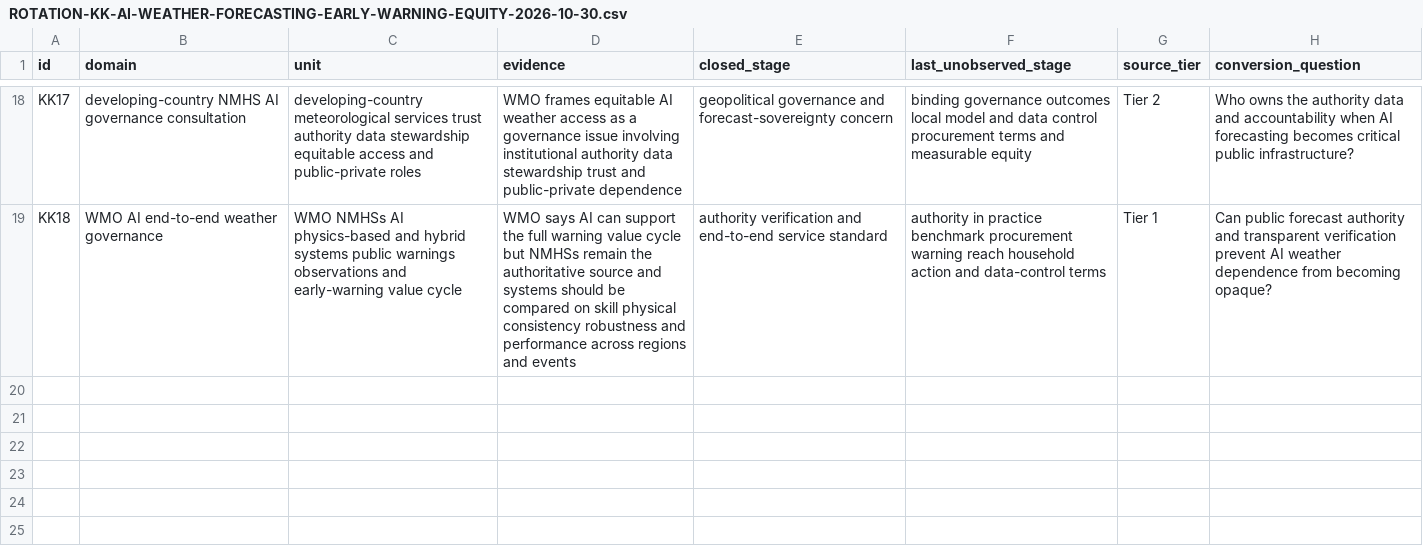
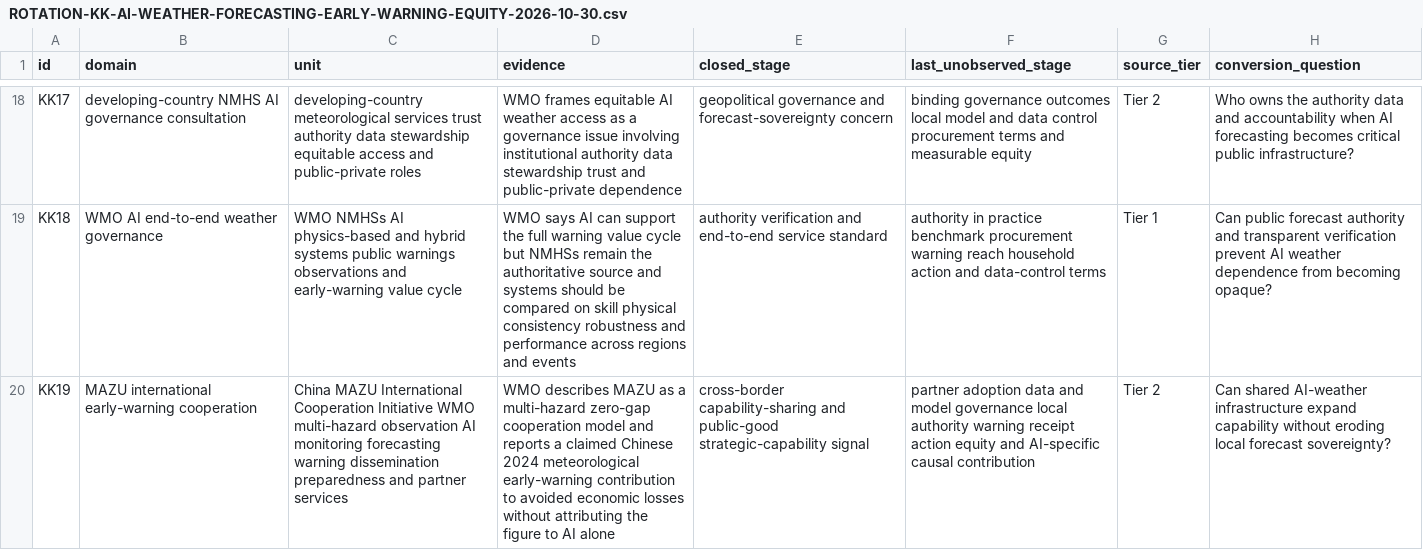
Before and after one commit to mehtama1234/cultural-geopolitical-theme-mining, a CSV file: analysis/ROTATION-KK-AI-WEATHER-FORECASTING-EARLY-WARNING-EQUITY-2026-10-30.csv, drawn as a sheet; only a part is shown, gaps mark what is left out; the diff names each change by its address in the sheet, - before the commit and + after, or states it on an @@ line.

Commit message:
Add geopolitical AI weather cooperation evidence

```diff
--- a/analysis/ROTATION-KK-AI-WEATHER-FORECASTING-EARLY-WARNING-EQUITY-2026-10-30.csv
+++ b/analysis/ROTATION-KK-AI-WEATHER-FORECASTING-EARLY-WARNING-EQUITY-2026-10-30.csv
+row 20: KK19 | MAZU international early-warning cooperation | China MAZU International Cooperation Initiative WMO multi-hazard observation AI monitoring forecasting warning dissemination preparedness and partner services | WMO describes MAZU as a multi-hazard zero-gap cooperation model and reports a claimed Chinese 2024 meteorological early-warning contribution to avoided economic losses without attributing the figure to AI alone | cross-border capability-sharing and public-good strategic-capability signal | partner adoption data and model governance local authority warning receipt action equity and AI-specific causal contribution | Tier 2 | Can shared AI-weather infrastructure expand capability without eroding local forecast sovereignty?
```
Also changed, not shown: 3 other files.
